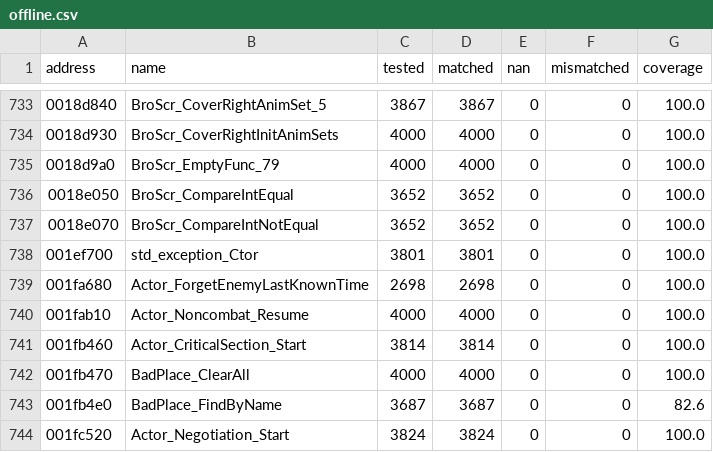
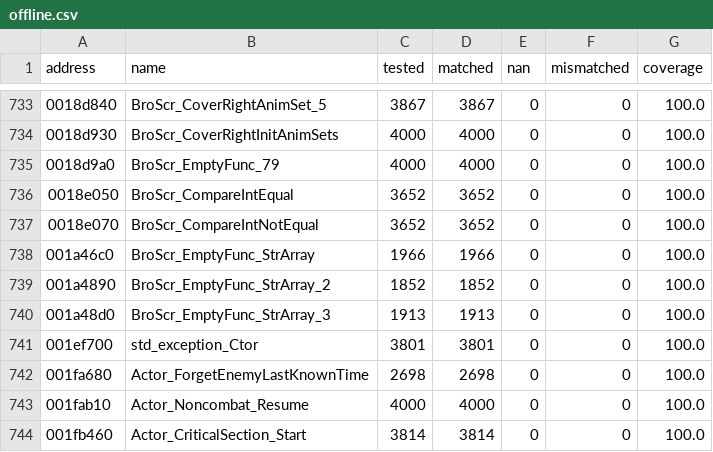
Before and after one commit to SmokeDoggy044/CoD2-BRO-Native-Loader, a CSV file: tools/data/offline.csv, drawn as a sheet; only a part is shown, gaps mark what is left out; the shorter side is filled out with more unchanged rows.

```diff
--- a/tools/data/offline.csv
+++ b/tools/data/offline.csv
@@ -737,2 +737,5 @@ address,name,tested,matched,nan,mismatched,coverage
 0018e070,BroScr_CompareIntNotEqual,3652,3652,0,0,100.0
+001a46c0,BroScr_EmptyFunc_StrArray,1966,1966,0,0,100.0
+001a4890,BroScr_EmptyFunc_StrArray_2,1852,1852,0,0,100.0
+001a48d0,BroScr_EmptyFunc_StrArray_3,1913,1913,0,0,100.0
 001ef700,std_exception_Ctor,3801,3801,0,0,100.0
```
Also changed, not shown: docs/levelscript_classes.csv, tools/data/functions.csv, 1 other file.
